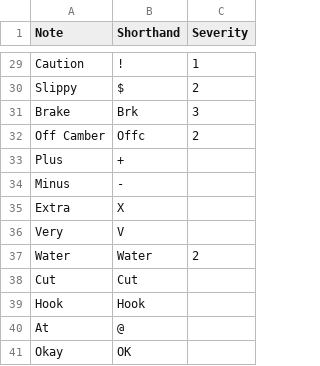
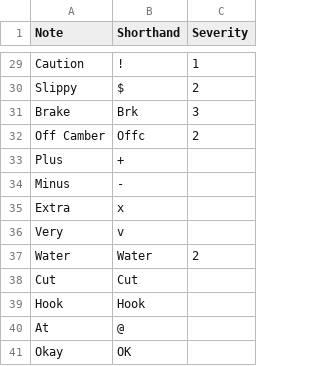
Before and after one commit to victor-roy/armchair-recce, a CSV file: pacenotes_shorthand.csv, drawn as a sheet; only a part is shown, gaps mark what is left out.

```diff
--- a/pacenotes_shorthand.csv
+++ b/pacenotes_shorthand.csv
@@ -34,4 +34,4 @@ Plus,+,
 Minus,-,
-Extra,X,
-Very,V,
+Extra,x,
+Very,v,
 Water,Water,2
```
Also changed, not shown: 11 other files.
